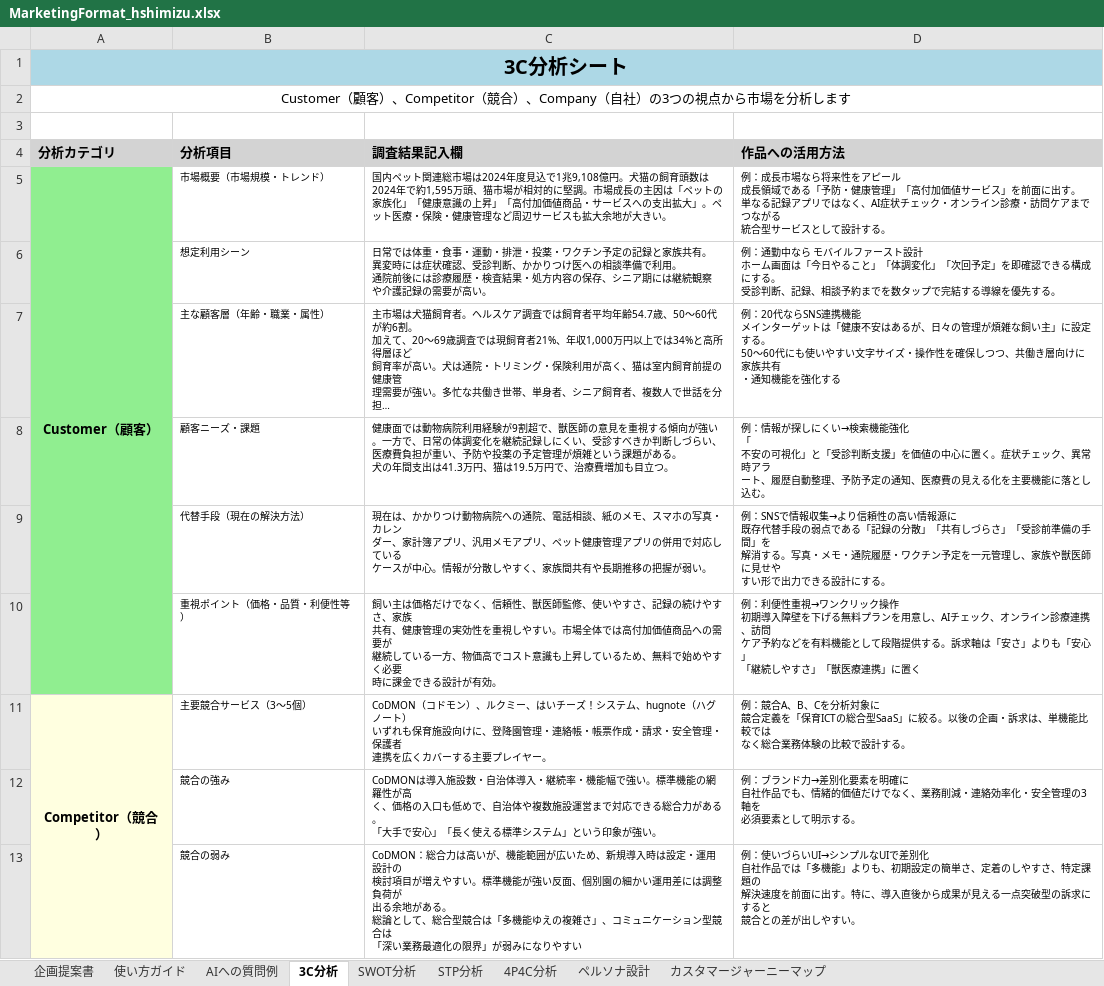
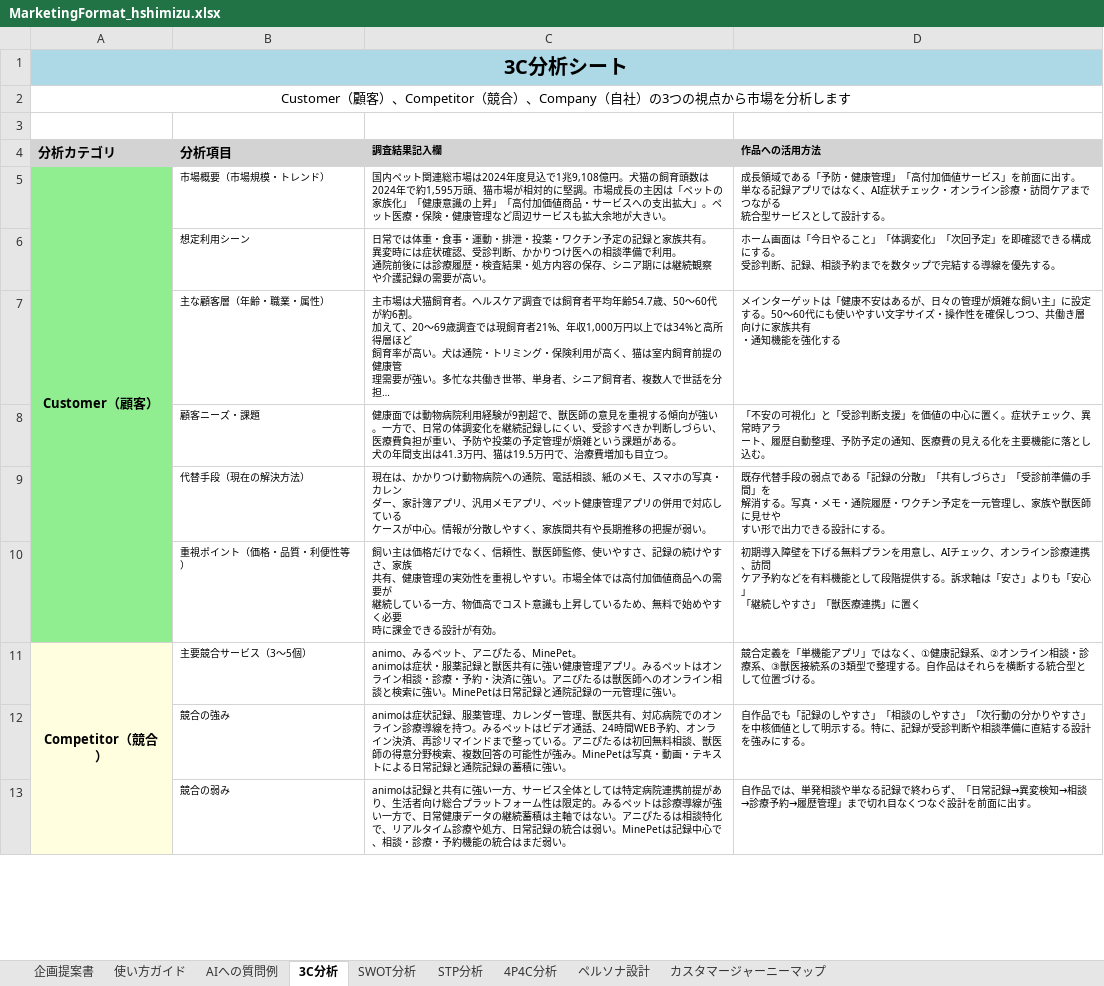
Before and after one commit to shimizu-dot/portfolio_shimizu, an Excel workbook: docs/MarketingFormat_hshimizu.xlsx, sheet 3C分析, drawn as a sheet; only a part is shown; long unchanged cells end in …; values as stored, in another font and other column widths than the file's, no borders; ↵ is a line break in a cell; the diff covers the shown part only; the diff names each change by its address in the sheet, - before the commit and + after, or states it on an @@ line.

Commit message:
Update Marketing Data

```diff
--- a/docs/MarketingFormat_hshimizu.xlsx (sheet 3C分析)
+++ b/docs/MarketingFormat_hshimizu.xlsx (sheet 3C分析)
@@ C4:D4 text size: smaller @@
-D5 (作品への活用方法): 例：成長市場なら将来性をアピール ↵ 成長領域…
+D5 (作品への活用方法): 成長領域…
-D6 (作品への活用方法): 例：通勤中なら モバイルファースト設計 ↵ ホーム画…
+D6 (作品への活用方法): ホーム画…
-D7 (作品への活用方法): 例：20代ならSNS連携機能 ↵ メインターゲットは「健康不安はあるが、日々の管理が煩雑な飼い主」に設定する。 ↵ 50〜60代…
+D7 (作品への活用方法): メインターゲットは「健康不安はあるが、日々の管理が煩雑な飼い主」に設定する。50〜60代…
-D8 (作品への活用方法): 例：情報が探しにくい→検索機能強化 ↵ 「 ↵ 不安の可…
+D8 (作品への活用方法): 「不安の可…
-D9 (作品への活用方法): 例：SNSで情報収集→より信頼性の高い情報源に ↵ 既存代替…
+D9 (作品への活用方法): 既存代替…
-D10 (作品への活用方法): 例：利便性重視→ワンクリック操作 ↵ 初期導入…
+D10 (作品への活用方法): 初期導入…
-C11 (調査結果記入欄): CoDMON（コドモン）、ルクミー、はいチーズ！システム、hugnote（ハグノート） ↵ いずれも保育施設向けに、登降園管理・連絡帳・帳票作成・請求・安全管理・保護者 ↵ 連携を広くカバーする主要プレイヤー。
+C11 (調査結果記入欄): animo、みるペット、アニぴたる、MinePet。 ↵ animoは症状・服薬記録と獣医共有に強い健康管理アプリ。みるペットはオンライン相談・診療・予約・決済に強い。アニぴたるは獣医師へのオンライン相談と検索に強い。MinePetは日常記録と通院記録の一元管理に強い。
-D11 (作品への活用方法): 例：競合A、B、Cを分析対象に ↵ 競合定義を「保育ICTの総合型SaaS」に絞る。以後の企画・訴求は、単機能比較では ↵ なく総合業務体験の比較で設計する。
+D11 (作品への活用方法): 競合定義を「単機能アプリ」ではなく、①健康記録系、②オンライン相談・診療系、③獣医接続系の3類型で整理する。自作品はそれらを横断する統合型として位置づける。
-C12 (調査結果記入欄): CoDMONは導入施設数・自治体導入・継続率・機能幅で強い。標準機能の網羅性が高 ↵ く、価格の入口も低めで、自治体や複数施設運営まで対応できる総合力がある。 ↵ 「大手で安心」「長く使える標準システム」という印象が強い。
+C12 (調査結果記入欄): animoは症状記録、服薬管理、カレンダー管理、獣医共有、対応病院でのオンライン診療導線を持つ。みるペットはビデオ通話、24時間WEB予約、オンライン決済、再診リマインドまで整っている。アニぴたるは初回無料相談、獣医師の得意分野検索、複数回答の可能性が強み。MinePetは写真・動画・テキストによる日常記録と通院記録の蓄積に強い。
-D12 (作品への活用方法): 例：ブランド力→差別化要素を明確に ↵ 自社作品でも、情緒的価値だけでなく、業務削減・連絡効率化・安全管理の3軸を ↵ 必須要素として明示する。
+D12 (作品への活用方法): 自作品でも「記録のしやすさ」「相談のしやすさ」「次行動の分かりやすさ」を中核価値として明示する。特に、記録が受診判断や相談準備に直結する設計を強みにする。
-C13 (調査結果記入欄): CoDMON：総合力は高いが、機能範囲が広いため、新規導入時は設定・運用設計の ↵ 検討項目が増えやすい。標準機能が強い反面、個別園の細かい運用差には調整負荷が ↵ 出る余地がある。 ↵ 総論として、総合型競合は「多機能ゆえの複雑さ」、コミュニケーション型競合は ↵ 「深い業務最適化の限界」が弱みになりやすい
+C13 (調査結果記入欄): animoは記録と共有に強い一方、サービス全体としては特定病院連携前提があり、生活者向け総合プラットフォーム性は限定的。みるペットは診療導線が強い一方で、日常健康データの継続蓄積は主軸ではない。アニぴたるは相談特化で、リアルタイム診療や処方、日常記録の統合は弱い。MinePetは記録中心で、相談・診療・予約機能の統合はまだ弱い。
-D13 (作品への活用方法): 例：使いづらいUI→シンプルなUIで差別化 ↵ 自社作品では「多機能」よりも、初期設定の簡単さ、定着のしやすさ、特定課題の ↵ 解決速度を前面に出す。特に、導入直後から成果が見える一点突破型の訴求にすると ↵ 競合との差が出しやすい。
+D13 (作品への活用方法): 自作品では、単発相談や単なる記録で終わらず、「日常記録→異変検知→相談→診療予約→履歴管理」まで切れ目なくつなぐ設計を前面に出す。
```
Also changed, not shown: 11 edited cells elsewhere in this sheet, 5 other files.
